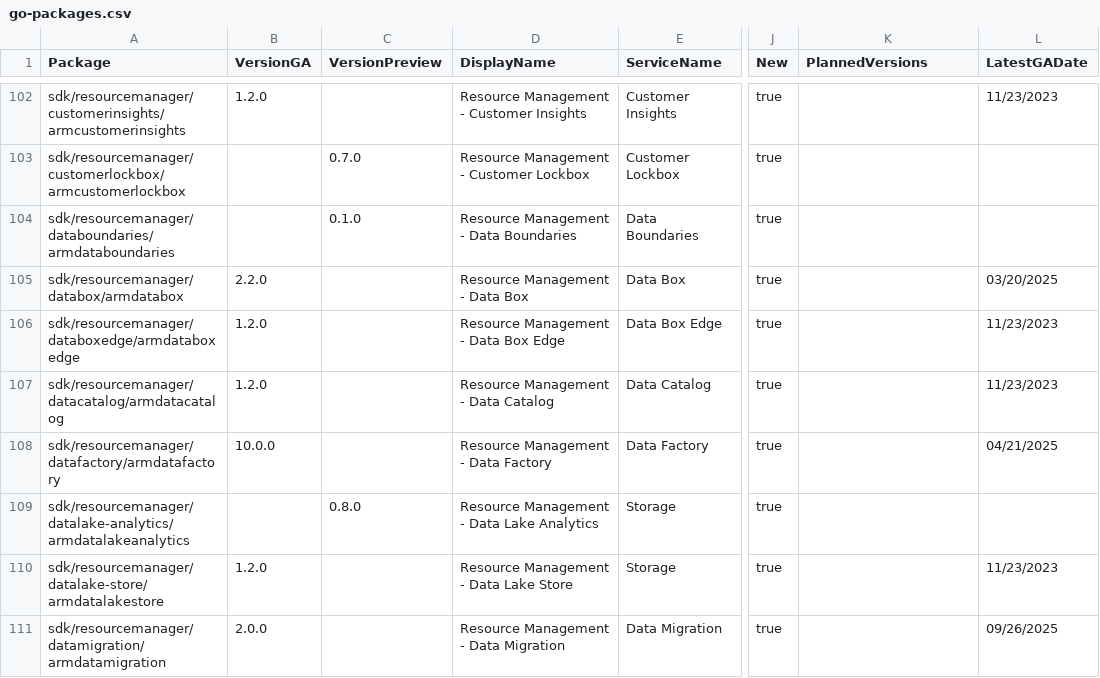
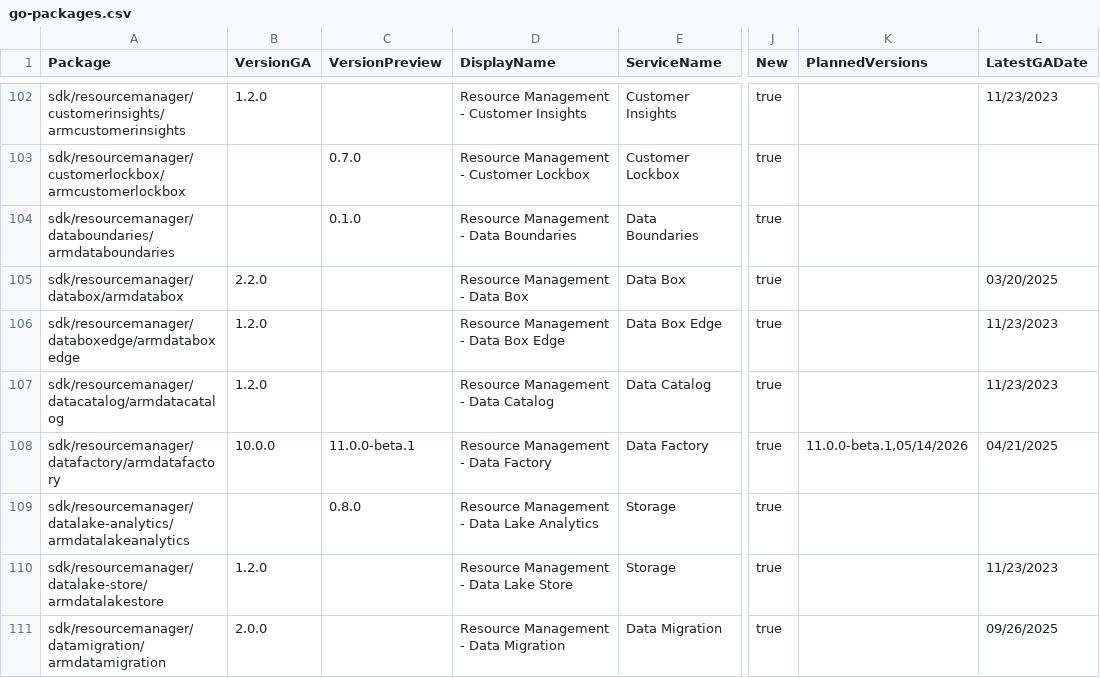
Before and after one commit to SPPRAGUE/azure-sdk, a CSV file: _data/releases/latest/go-packages.csv, drawn as a sheet; only a part is shown, gaps mark what is left out; the diff covers the shown part only; the diff names each change by its address in the sheet, - before the commit and + after, or states it on an @@ line.

```diff
--- a/_data/releases/latest/go-packages.csv
+++ b/_data/releases/latest/go-packages.csv
-C108 (VersionPreview): (empty)
+C108 (VersionPreview): 11.0.0-beta.1
-K108 (PlannedVersions): (empty)
+K108 (PlannedVersions): 11.0.0-beta.1,05/14/2026
```
Also changed, not shown: 1 added row and 18 edited cells elsewhere in this file, _data/releases/latest/dotnet-packages.csv, _data/releases/latest/java-packages.csv, 6 other files.
